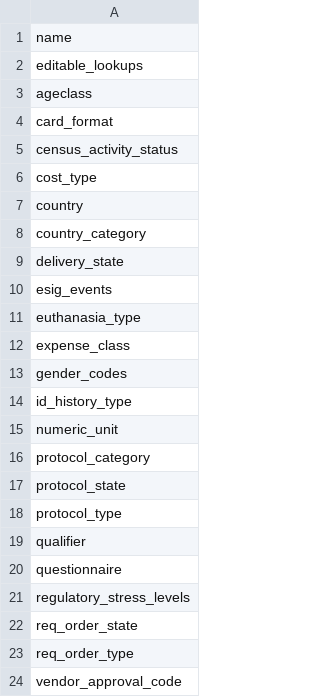
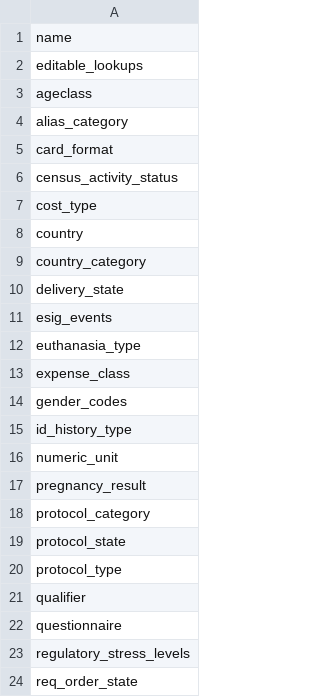
Before and after one commit to LabKey/nircEHRModules, a TSV file: nirc_ehr/resources/data/lookupsManifest.tsv, drawn as a sheet; only a part is shown; the shorter side is filled out with more unchanged rows.

```diff
--- a/nirc_ehr/resources/data/lookupsManifest.tsv
+++ b/nirc_ehr/resources/data/lookupsManifest.tsv
@@ -3,2 +3,3 @@ editable_lookups
 ageclass
+alias_category
 card_format
@@ -15,2 +16,3 @@ id_history_type
 numeric_unit
+pregnancy_result
 protocol_category
```
Also changed, not shown: nirc_ehr/resources/data/editable_lookups.tsv, nirc_ehr/resources/data/lookup_sets.tsv, 34 other files.
